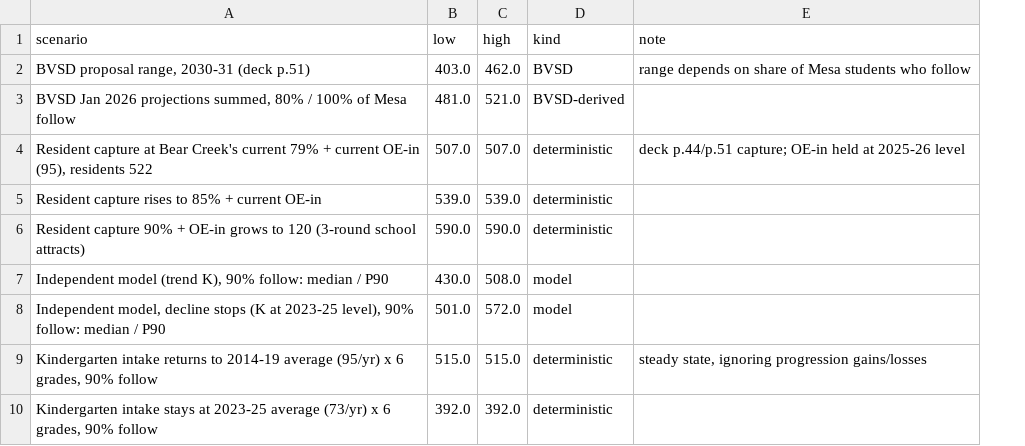
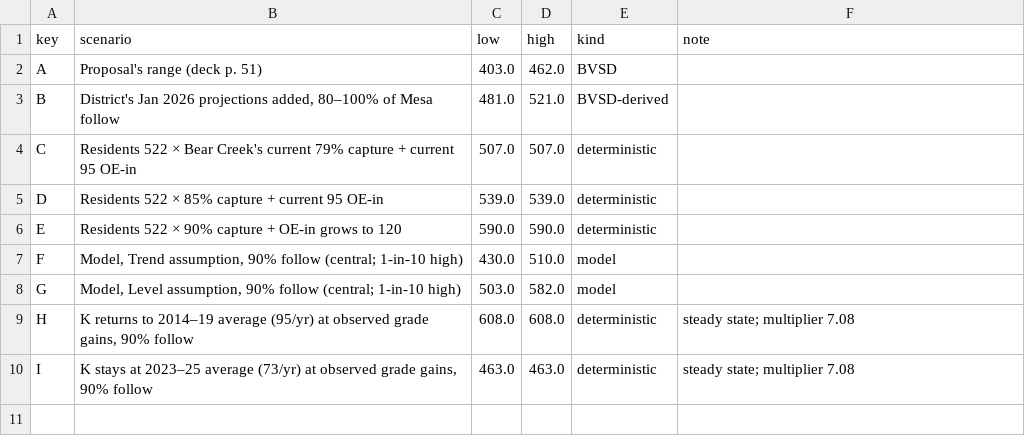
Before and after one commit to tkautz/mesa-analysis, a CSV file: analysis/output/table05_upside.csv, drawn as a sheet; removed rows and columns are numbered as before the commit, all else as after; the diff names each change by its address in the sheet, - before the commit and + after, or states it on an @@ line.

```diff
--- a/analysis/output/table05_upside.csv
+++ b/analysis/output/table05_upside.csv
+column A (key), rows 2-7: A | B | C | D | E | F
-B2 (scenario): BVSD proposal range, 2030-31 (deck p.51)
+B2 (scenario): Proposal's range (deck p. 51)
-F2 (note): range depends on share of Mesa students who follow
+F2 (note): (empty)
-B3 (scenario): BVSD Jan 2026 projections summed, 80% / 100% of Mesa…
+B3 (scenario): District's Jan 2026 projections added, 80–100% of Mesa…
-B4 (scenario): Resident capture at Bear Creek's current 79% + current OE-in (95), residents 522
+B4 (scenario): Residents 522 × Bear Creek's current 79% capture + current 95 OE-in
-F4 (note): deck p.44/p.51 capture; OE-in held at 2025-26 level
+F4 (note): (empty)
-B5 (scenario): Resident capture rises to 85% + current OE-in
+B5 (scenario): Residents 522 × 85% capture + current 95 OE-in
-B6 (scenario): Resident capture 90% + OE-in grows to 120 (3-round school attracts)
+B6 (scenario): Residents 522 × 90% capture + OE-in grows to 120
-B7 (scenario): Independent model (trend K), 90% follow: median / P90
+B7 (scenario): Model, Trend assumption, 90% follow (central; 1-in-10 high)
-D7 (high): 508.0
+D7 (high): 510.0
-row 8: Independent model, decline stops (K at 2023-25 level), 90% follow: median / P90 | 501.0 | 572.0 | model
-row 9: Kindergarten intake returns to 2014-19 average (95/yr) x 6 grades, 90% follow | 515.0 | 515.0 | deterministic | steady state, ignoring progression gains/losses
-row 10: Kindergarten intake stays at 2023-25 average (73/yr) x 6 grades, 90% follow | 392.0 | 392.0 | deterministic
+row 8: G | Model, Level assumption, 90% follow (central; 1-in-10 high) | 503.0 | 582.0 | model
+row 9: H | K returns to 2014–19 average (95/yr) at observed grade gains, 90% follow | 608.0 | 608.0 | deterministic | steady state; multiplier 7.08
+row 10: I | K stays at 2023–25 average (73/yr) at observed grade gains, 90% follow | 463.0 | 463.0 | deterministic | steady state; multiplier 7.08
```
Also changed, not shown: analysis/output/table03_backtest.csv, analysis/output/table04_effective_capacity.csv, 57 other files.
